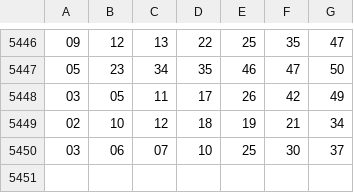
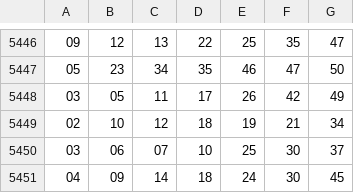
Before and after one commit to rondweb/PythonScriptsBigData, a CSV file: data/dataset/lotomax_latest.csv, drawn as a sheet; only a part is shown, gaps mark what is left out.

Commit message:
Update lotomax_latest.csv

```diff
--- a/data/dataset/lotomax_latest.csv
+++ b/data/dataset/lotomax_latest.csv
@@ -5450 +5450,2 @@
 03,06,07,10,25,30,37
+04,09,14,18,24,30,45
```
